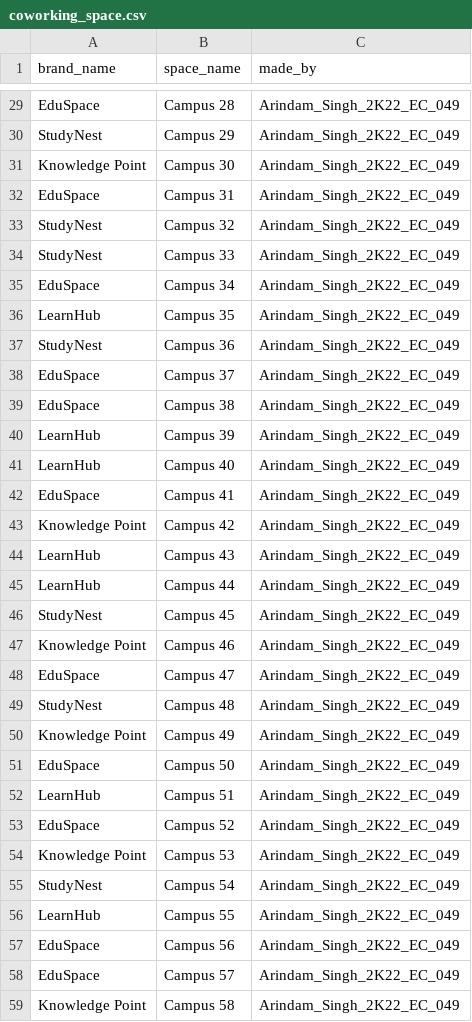
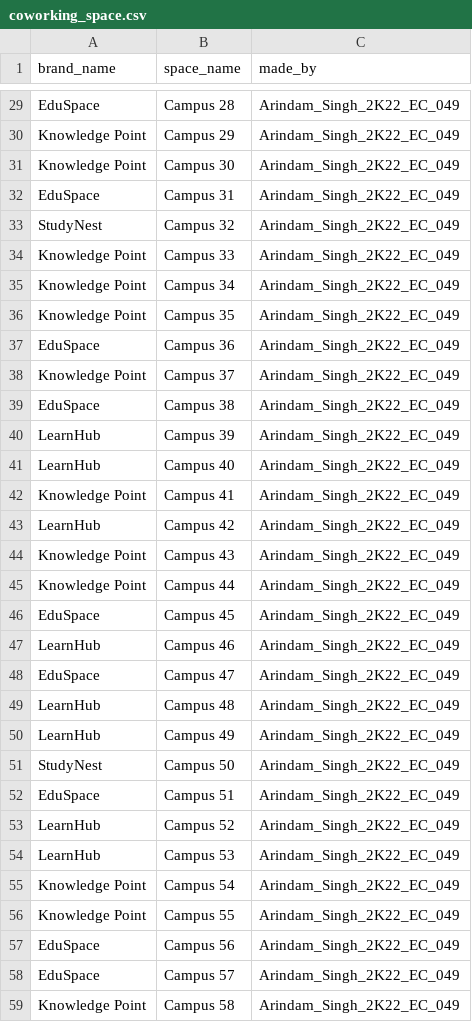
Before and after one commit to SinghArindam/MYSQL_Fake_Data_Generator, a CSV file: CSV/coworking_space.csv, drawn as a sheet; only a part is shown, gaps mark what is left out; the diff covers the shown part only; the diff names each change by its address in the sheet, - before the commit and + after, or states it on an @@ line.

```diff
--- a/CSV/coworking_space.csv
+++ b/CSV/coworking_space.csv
-A30 (brand_name): StudyNest
+A30 (brand_name): Knowledge Point
-A34 (brand_name): StudyNest
+A34 (brand_name): Knowledge Point
-A35 (brand_name): EduSpace
+A35 (brand_name): Knowledge Point
-A36 (brand_name): LearnHub
+A36 (brand_name): Knowledge Point
-A37 (brand_name): StudyNest
+A37 (brand_name): EduSpace
-A38 (brand_name): EduSpace
+A38 (brand_name): Knowledge Point
-A42 (brand_name): EduSpace
+A42 (brand_name): Knowledge Point
-A43 (brand_name): Knowledge Point
+A43 (brand_name): LearnHub
-A44:A45 (brand_name): LearnHub
+A44:A45 (brand_name): Knowledge Point
-A46 (brand_name): StudyNest
+A46 (brand_name): EduSpace
-A47 (brand_name): Knowledge Point
+A47 (brand_name): LearnHub
-A49 (brand_name): StudyNest
+A49 (brand_name): LearnHub
-A50 (brand_name): Knowledge Point
+A50 (brand_name): LearnHub
-A51 (brand_name): EduSpace
+A51 (brand_name): StudyNest
-A52 (brand_name): LearnHub
+A52 (brand_name): EduSpace
-A53 (brand_name): EduSpace
+A53 (brand_name): LearnHub
-A54 (brand_name): Knowledge Point
+A54 (brand_name): LearnHub
-A55 (brand_name): StudyNest
+A55 (brand_name): Knowledge Point
-A56 (brand_name): LearnHub
+A56 (brand_name): Knowledge Point
```
Also changed, not shown: 45 edited cells elsewhere in this file, CSV/booking.csv, CSV/payment.csv, 6 other files.
